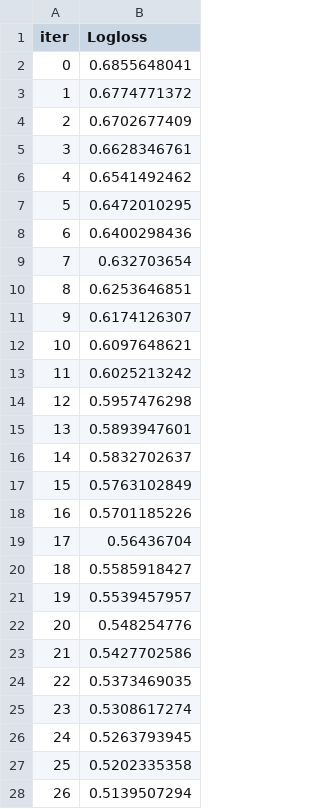
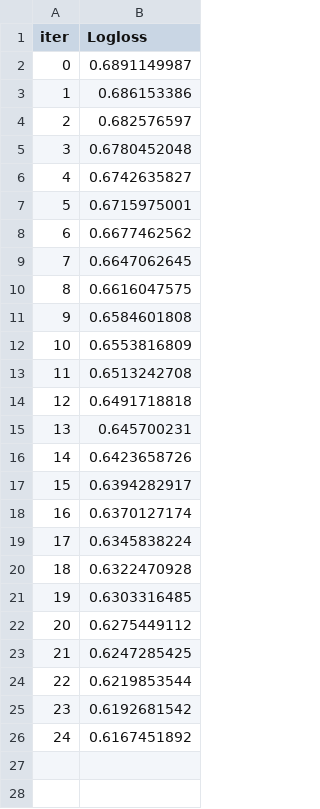
Before and after one commit to edurnealvarezz/TFG, a TSV file: catboost_info/learn_error.tsv, drawn as a sheet; only a part is shown; the diff covers the shown part only.

```diff
--- a/catboost_info/learn_error.tsv
+++ b/catboost_info/learn_error.tsv
@@ -1,28 +1,26 @@
 iter	Logloss
-0	0.6855648041
-1	0.6774771372
-2	0.6702677409
-3	0.6628346761
-4	0.6541492462
-5	0.6472010295
-6	0.6400298436
-7	0.632703654
-8	0.6253646851
-9	0.6174126307
-10	0.6097648621
-11	0.6025213242
-12	0.5957476298
-13	0.5893947601
-14	0.5832702637
-15	0.5763102849
-16	0.5701185226
-17	0.56436704
-18	0.5585918427
-19	0.5539457957
-20	0.548254776
-21	0.5427702586
-22	0.5373469035
-23	0.5308617274
-24	0.5263793945
-25	0.5202335358
-26	0.5139507294
+0	0.6891149987
+1	0.686153386
+2	0.682576597
+3	0.6780452048
+4	0.6742635827
+5	0.6715975001
+6	0.6677462562
+7	0.6647062645
+8	0.6616047575
+9	0.6584601808
+10	0.6553816809
+11	0.6513242708
+12	0.6491718818
+13	0.645700231
+14	0.6423658726
+15	0.6394282917
+16	0.6370127174
+17	0.6345838224
+18	0.6322470928
+19	0.6303316485
+20	0.6275449112
+21	0.6247285425
+22	0.6219853544
+23	0.6192681542
+24	0.6167451892
```
Also changed, not shown: 32 removed rows elsewhere in this file, catboost_info/test_error.tsv, catboost_info/time_left.tsv, 32 other files.
